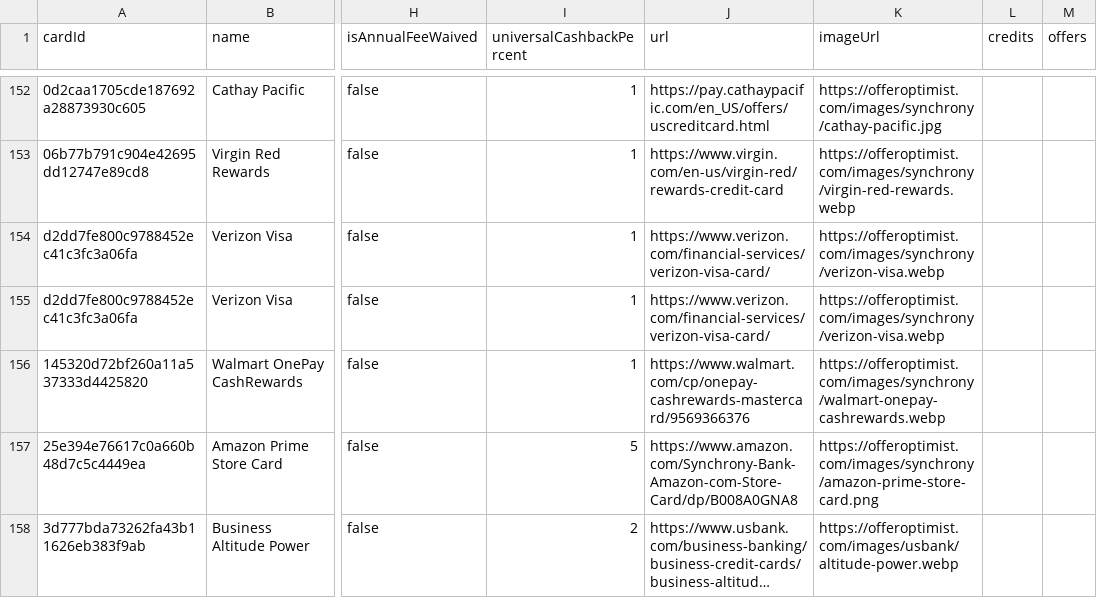
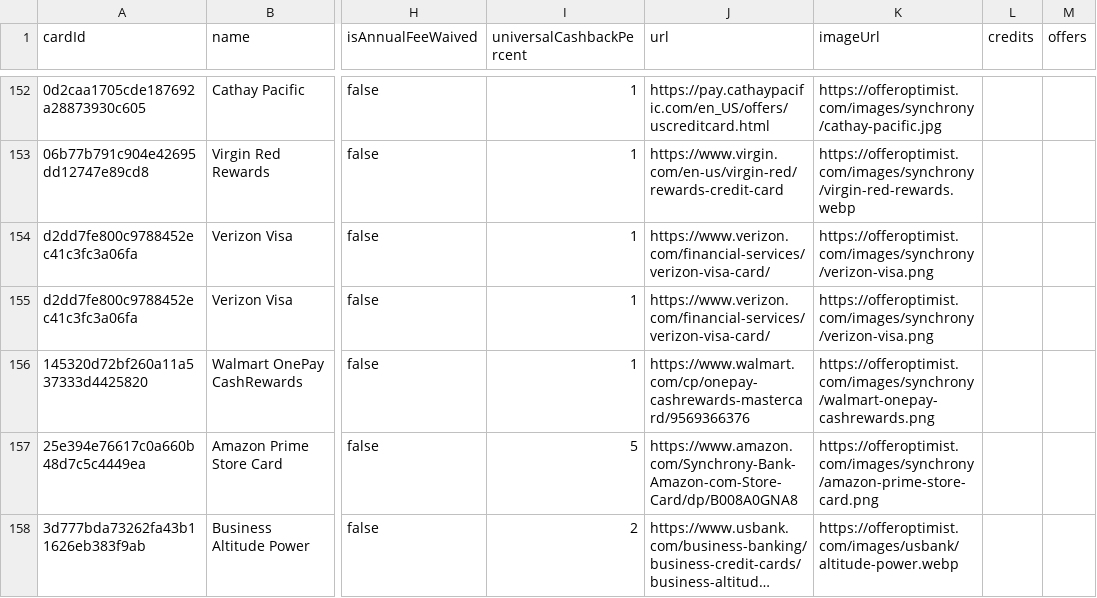
Before and after one commit to andenacitelli/credit-card-bonuses-api, a CSV file: exports/data.csv, drawn as a sheet; only a part is shown, gaps mark what is left out; long unchanged cells end in …; the diff names each change by its address in the sheet, - before the commit and + after, or states it on an @@ line.

```diff
--- a/exports/data.csv
+++ b/exports/data.csv
-K154:K155 (imageUrl): https://offeroptimist.com/images/synchrony/verizon-visa.webp
+K154:K155 (imageUrl): https://offeroptimist.com/images/synchrony/verizon-visa.png
-K156 (imageUrl): https://offeroptimist.com/images/synchrony/walmart-onepay-cashrewards.webp
+K156 (imageUrl): https://offeroptimist.com/images/synchrony/walmart-onepay-cashrewards.png
```
Also changed, not shown: 4 other files.
